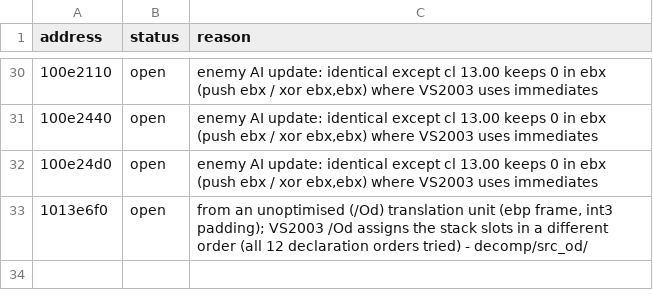
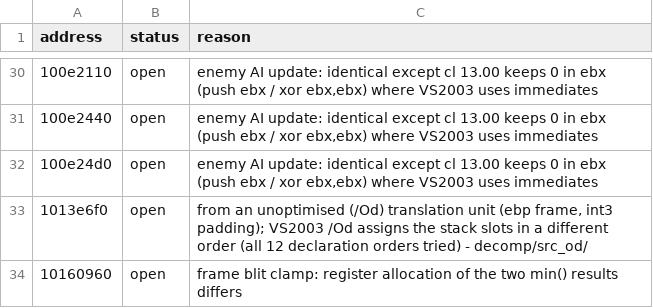
Before and after one commit to ObeseCatLord/Gurumin-Decompilation, a TSV file: decomp/open.tsv, drawn as a sheet; only a part is shown, gaps mark what is left out.

```diff
--- a/decomp/open.tsv
+++ b/decomp/open.tsv
@@ -33 +33,2 @@ address	status	reason
 1013e6f0	open	from an unoptimised (/Od) translation unit (ebp frame, int3 padding); VS2003 /Od assigns the stack slots in a different order (all 12 declaration orders tried) - decomp/src_od/
+10160960	open	frame blit clamp: register allocation of the two min() results differs
```
Also changed, not shown: decomp/obj_symbols.tsv, symbols.tsv, 4 other files.
